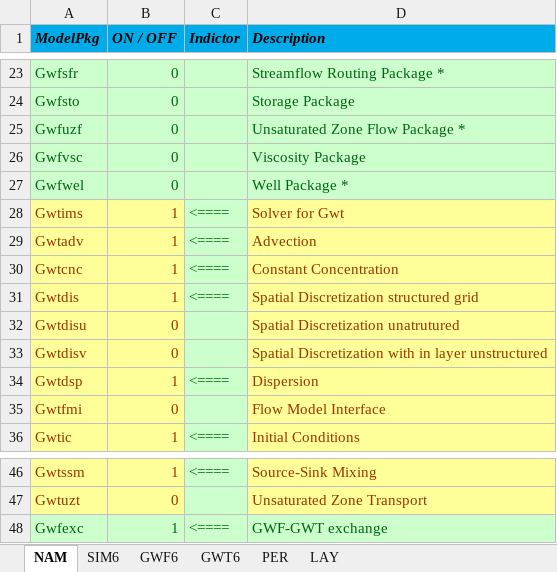
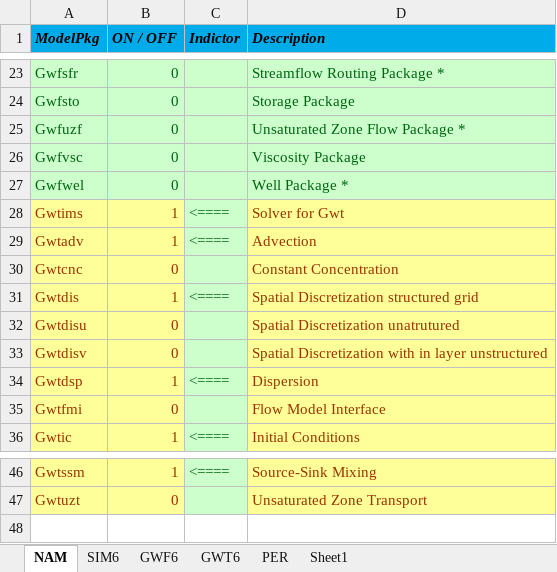
Before and after one commit to Olsthoorn/mf6lab, an Excel workbook: Projects/Pennink-Model/cases/Series2/Series2.xlsx, sheet NAM, drawn as a sheet; only a part is shown, gaps mark what is left out; values as stored, in another font and other column widths than the file's, no borders; the diff names each change by its address in the sheet, - before the commit and + after, or states it on an @@ line.

```diff
--- a/Projects/Pennink-Model/cases/Series2/Series2.xlsx (sheet NAM)
+++ b/Projects/Pennink-Model/cases/Series2/Series2.xlsx (sheet NAM)
-sheet tab: LAY
+sheet tab: Sheet1
-B30 (ON / OFF): 1
+B30 (ON / OFF): 0
-C30 (Indictor): <====
+C30 (Indictor): (empty)
-row 48: Gwfexc | 1 | <==== | GWF-GWT exchange
```
Also changed, not shown: sheet PER, 12 other files.
